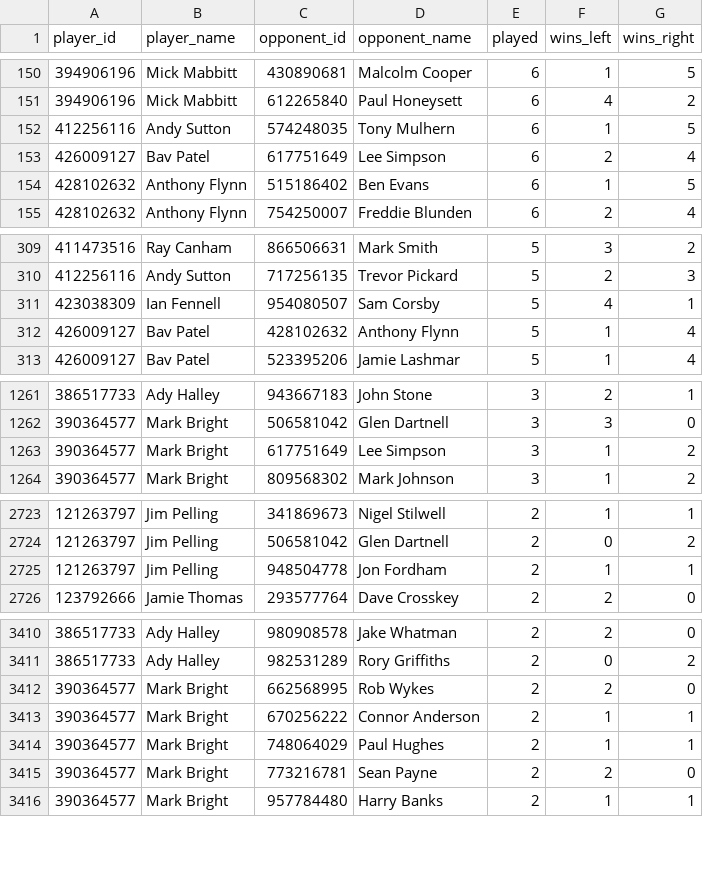
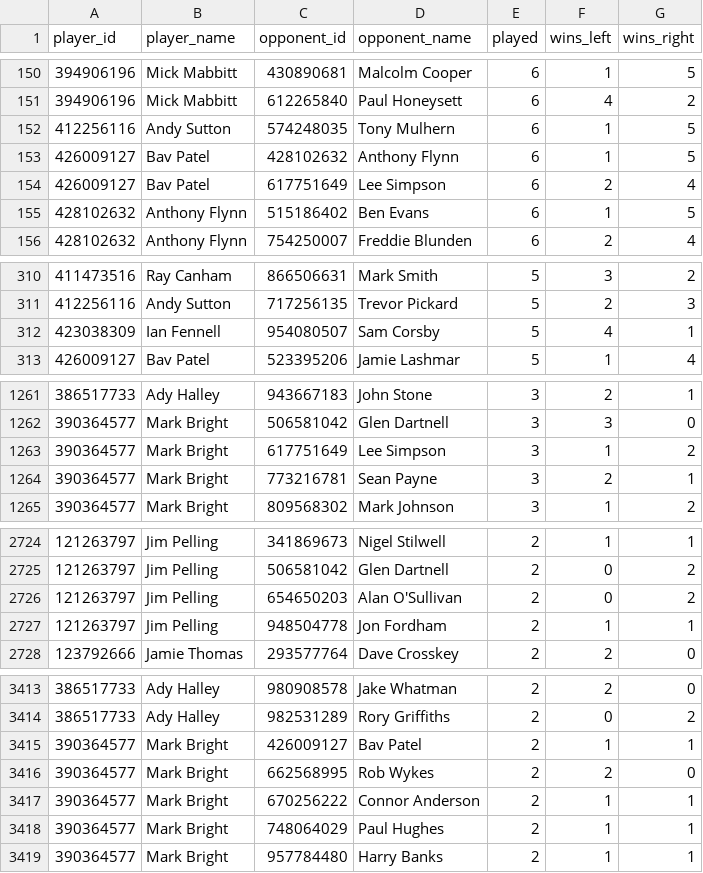
Before and after one commit to sheepworrier/bhdbsl, a CSV file: head-to-head-summary.csv, drawn as a sheet; only a part is shown, gaps mark what is left out; the diff covers the shown part only.

```diff
--- a/head-to-head-summary.csv
+++ b/head-to-head-summary.csv
@@ -152,2 +152,3 @@ player_id,player_name,opponent_id,opponent_name,played,wins_left,wins_right
 412256116,Andy Sutton,574248035,Tony Mulhern,6,1,5
+426009127,Bav Patel,428102632,Anthony Flynn,6,1,5
 426009127,Bav Patel,617751649,Lee Simpson,6,2,4
@@ -311,3 +312,2 @@ player_id,player_name,opponent_id,opponent_name,played,wins_left,wins_right
 423038309,Ian Fennell,954080507,Sam Corsby,5,4,1
-426009127,Bav Patel,428102632,Anthony Flynn,5,1,4
 426009127,Bav Patel,523395206,Jamie Lashmar,5,1,4
@@ -1263,2 +1263,3 @@ player_id,player_name,opponent_id,opponent_name,played,wins_left,wins_right
 390364577,Mark Bright,617751649,Lee Simpson,3,1,2
+390364577,Mark Bright,773216781,Sean Payne,3,2,1
 390364577,Mark Bright,809568302,Mark Johnson,3,1,2
@@ -2724,2 +2725,3 @@ player_id,player_name,opponent_id,opponent_name,played,wins_left,wins_right
 121263797,Jim Pelling,506581042,Glen Dartnell,2,0,2
+121263797,Jim Pelling,654650203,Alan O'Sullivan,2,0,2
 121263797,Jim Pelling,948504778,Jon Fordham,2,1,1
@@ -3411,2 +3414,3 @@ player_id,player_name,opponent_id,opponent_name,played,wins_left,wins_right
 386517733,Ady Halley,982531289,Rory Griffiths,2,0,2
+390364577,Mark Bright,426009127,Bav Patel,2,1,1
 390364577,Mark Bright,662568995,Rob Wykes,2,2,0
@@ -3414,3 +3418,2 @@ player_id,player_name,opponent_id,opponent_name,played,wins_left,wins_right
 390364577,Mark Bright,748064029,Paul Hughes,2,1,1
-390364577,Mark Bright,773216781,Sean Payne,2,2,0
 390364577,Mark Bright,957784480,Harry Banks,2,1,1
```
Also changed, not shown: 4 added rows elsewhere in this file, missing-scorecards.csv, player-record-summary.csv, 1 other file.
